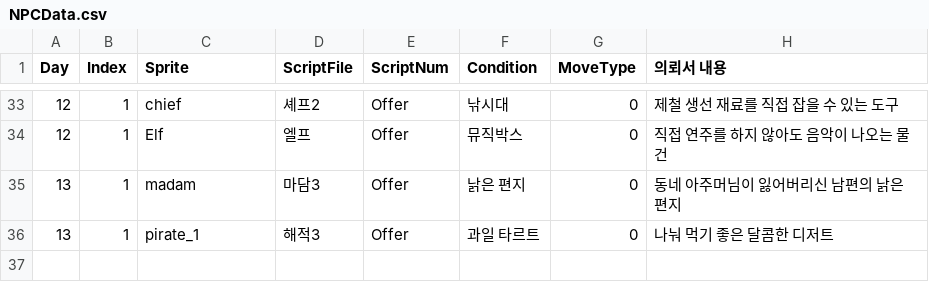
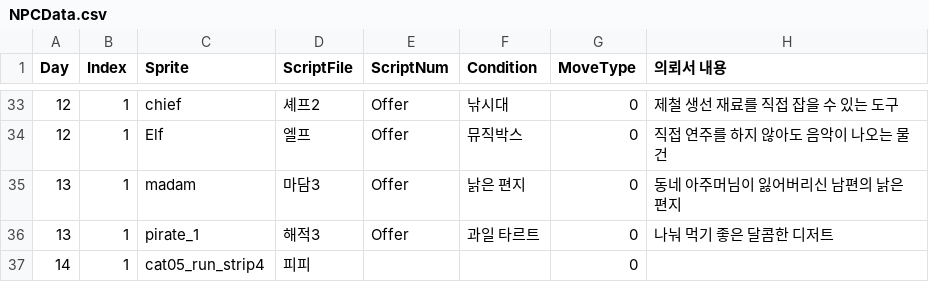
Before and after one commit to megantrio/JungleW3, a CSV file: Assets/Resources/Database/NPCData.csv, drawn as a sheet; only a part is shown, gaps mark what is left out.

```diff
--- a/Assets/Resources/Database/NPCData.csv
+++ b/Assets/Resources/Database/NPCData.csv
@@ -36 +36,2 @@
 13,1,pirate_1,해적3,Offer,과일 타르트,0,나눠 먹기 좋은 달콤한 디저트
+14,1,cat05_run_strip4,피피,,,0,
```
Also changed, not shown: 3 other files.
